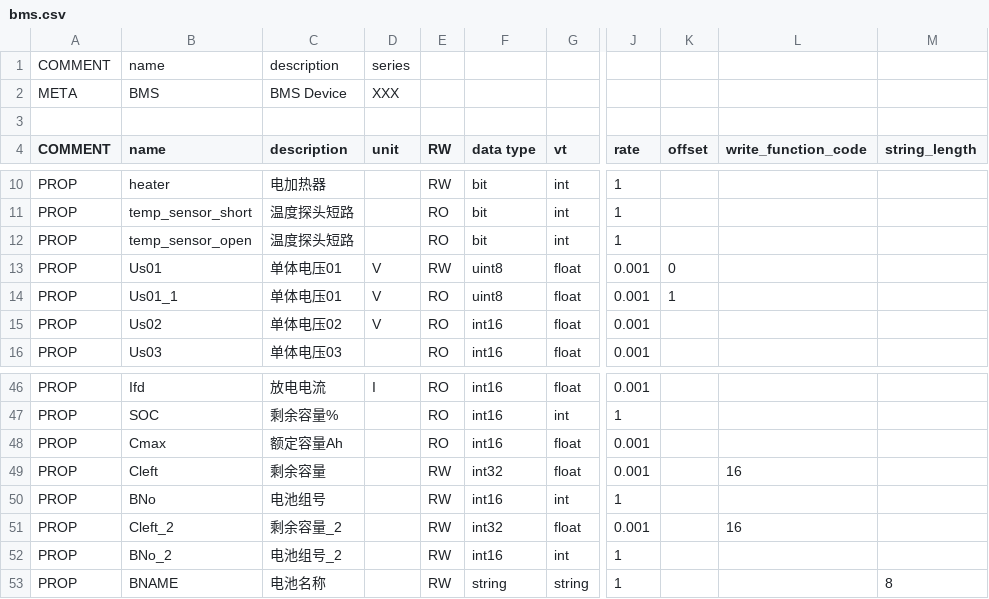
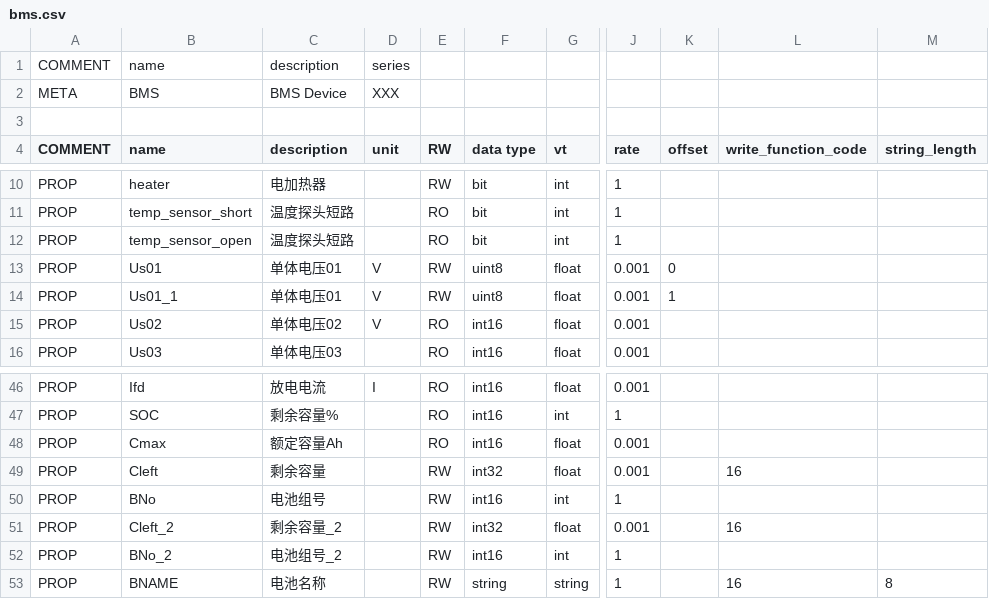
Before and after one commit to freeioe/freeioe_example_apps, a CSV file: modbus/master/tpl/bms.csv, drawn as a sheet; only a part is shown, gaps mark what is left out; the diff names each change by its address in the sheet, - before the commit and + after, or states it on an @@ line.

Commit message:
valide value before write operation

```diff
--- a/modbus/master/tpl/bms.csv
+++ b/modbus/master/tpl/bms.csv
-E14 (RW): RO
+E14 (RW): RW
-L53 (write_function_code): (empty)
+L53 (write_function_code): 16
```
Also changed, not shown: 2 other files.
